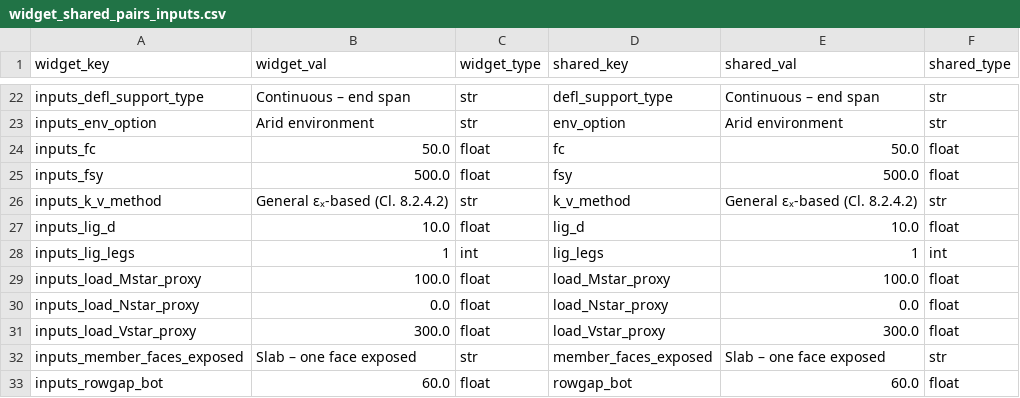
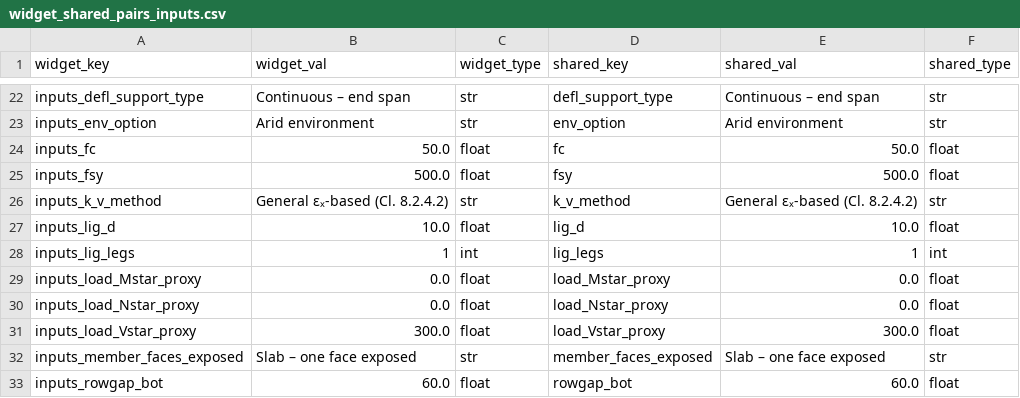
Before and after one commit to honeybones123/blank-app, a CSV file: widget_shared_pairs_inputs.csv, drawn as a sheet; only a part is shown, gaps mark what is left out.

```diff
--- a/widget_shared_pairs_inputs.csv
+++ b/widget_shared_pairs_inputs.csv
@@ -28,3 +28,3 @@ inputs_lig_d,10.0,float,lig_d,10.0,float
 inputs_lig_legs,1,int,lig_legs,1,int
-inputs_load_Mstar_proxy,100.0,float,load_Mstar_proxy,100.0,float
+inputs_load_Mstar_proxy,0.0,float,load_Mstar_proxy,0.0,float
 inputs_load_Nstar_proxy,0.0,float,load_Nstar_proxy,0.0,float
```
Also changed, not shown: widget_shared_pairs_bending.csv, 44 other files.
